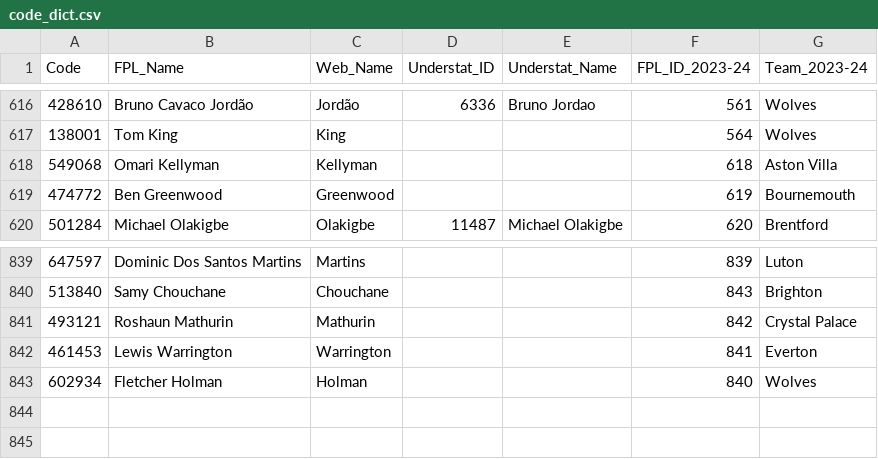
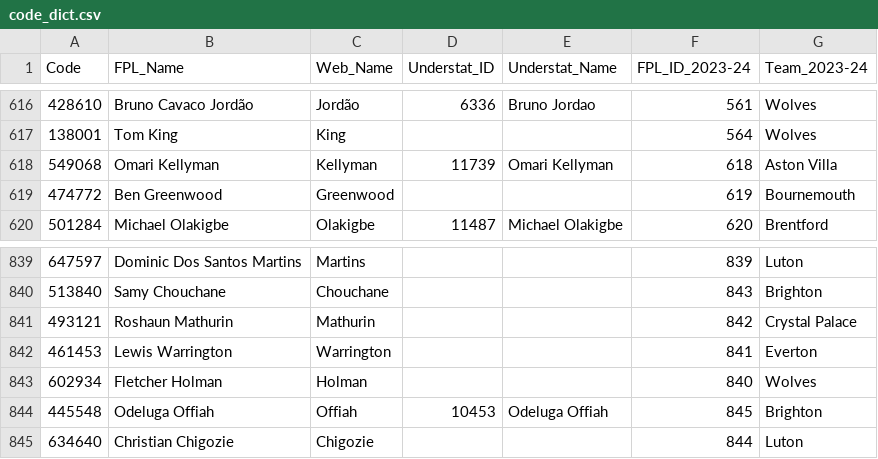
Before and after one commit to Jashior/fpl_code_understat_dict, a CSV file: code_dict.csv, drawn as a sheet; only a part is shown, gaps mark what is left out.

Commit message:
update csv

```diff
--- a/code_dict.csv
+++ b/code_dict.csv
@@ -617,3 +617,3 @@ Code,FPL_Name,Web_Name,Understat_ID,Understat_Name,FPL_ID_2023-24,Team_2023-24
 138001,Tom King,King,,,564,Wolves
-549068,Omari Kellyman,Kellyman,,,618,Aston Villa
+549068,Omari Kellyman,Kellyman,11739,Omari Kellyman,618,Aston Villa
 474772,Ben Greenwood,Greenwood,,,619,Bournemouth
@@ -843 +843,3 @@ Code,FPL_Name,Web_Name,Understat_ID,Understat_Name,FPL_ID_2023-24,Team_2023-24
 602934,Fletcher Holman,Holman,,,840,Wolves
+445548,Odeluga Offiah,Offiah,10453,Odeluga Offiah,845,Brighton
+634640,Christian Chigozie,Chigozie,,,844,Luton
```
